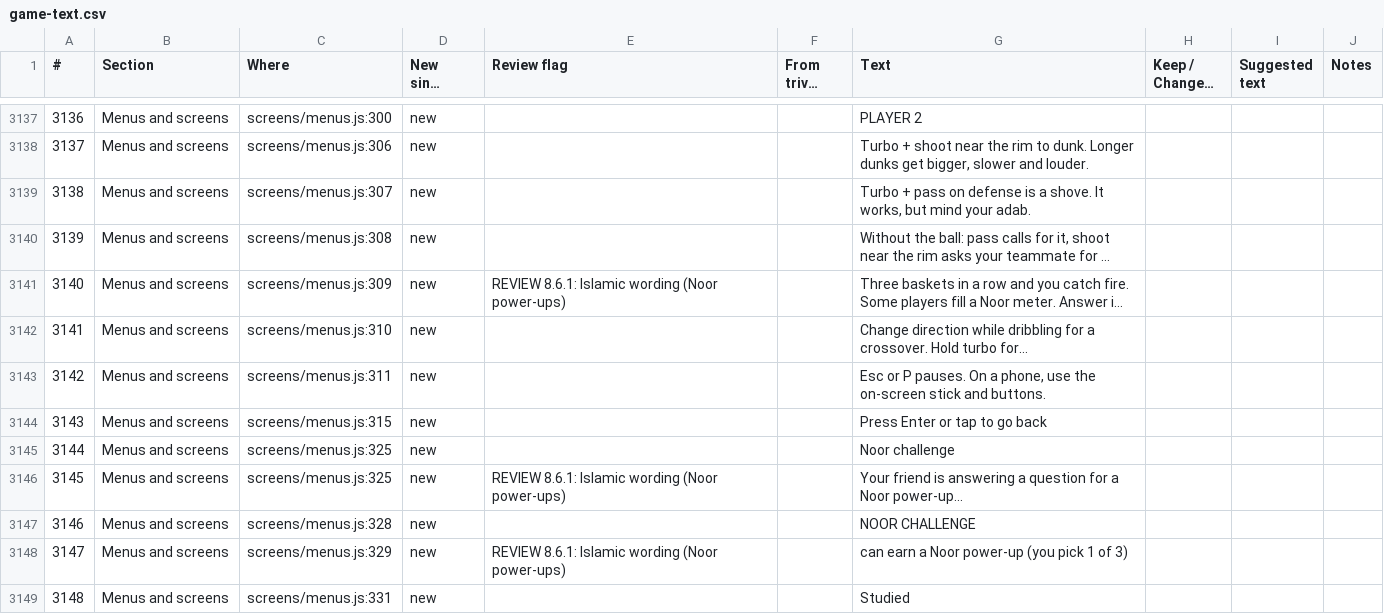
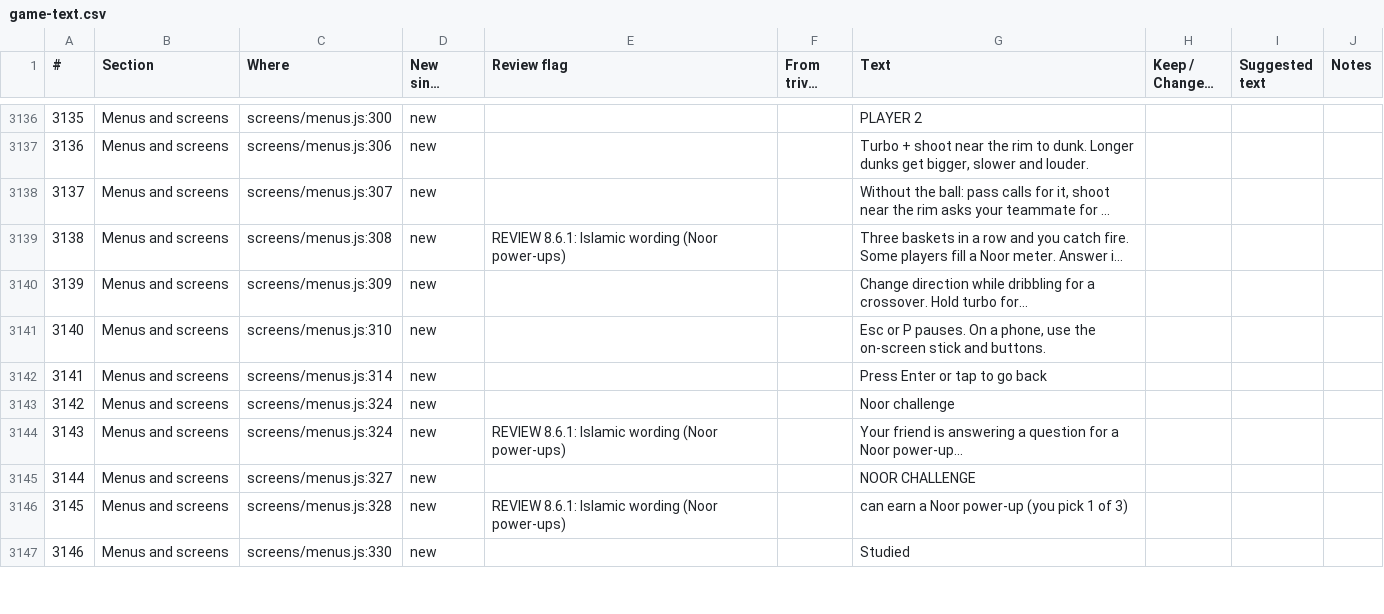
Before and after one commit to halkotob/IslamDunk, a CSV file: docs/review/game-text.csv, drawn as a sheet; only a part is shown, gaps mark what is left out; long unchanged cells end in …; removed rows and columns are numbered as before the commit, all else as after; the diff covers the shown part only; the diff names each change by its address in the sheet, - before the commit and + after, or states it on an @@ line.

```diff
--- a/docs/review/game-text.csv
+++ b/docs/review/game-text.csv
@@ column A (#) renumbered from row 1652 down @@
-row 3139: 3138 | Menus and screens | screens/menus.js:307 | new |  |  | Turbo + pass on defense is a shove. It works, but mind your adab.
-C3138 (Where): screens/menus.js:308
+C3138 (Where): screens/menus.js:307
-C3139 (Where): screens/menus.js:309
+C3139 (Where): screens/menus.js:308
-C3140 (Where): screens/menus.js:310
+C3140 (Where): screens/menus.js:309
-C3141 (Where): screens/menus.js:311
+C3141 (Where): screens/menus.js:310
-C3142 (Where): screens/menus.js:315
+C3142 (Where): screens/menus.js:314
-C3143:C3144 (Where): screens/menus.js:325
+C3143:C3144 (Where): screens/menus.js:324
-C3145 (Where): screens/menus.js:328
+C3145 (Where): screens/menus.js:327
-C3146 (Where): screens/menus.js:329
+C3146 (Where): screens/menus.js:328
-C3147 (Where): screens/menus.js:331
+C3147 (Where): screens/menus.js:330
```
Also changed, not shown: 1 added row, 5 removed rows and 121 edited cells elsewhere in this file, docs/audio/sound-list.csv, 35 other files.
